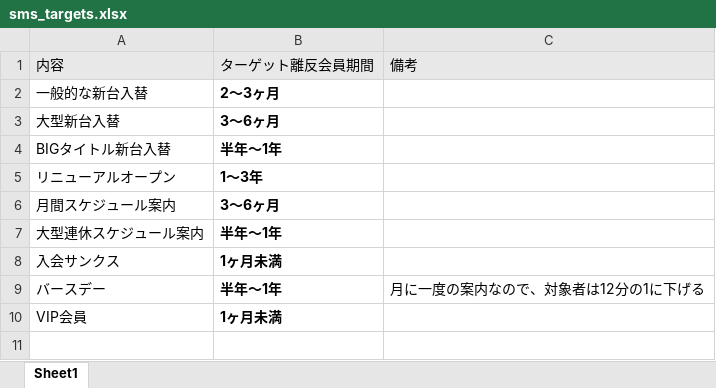
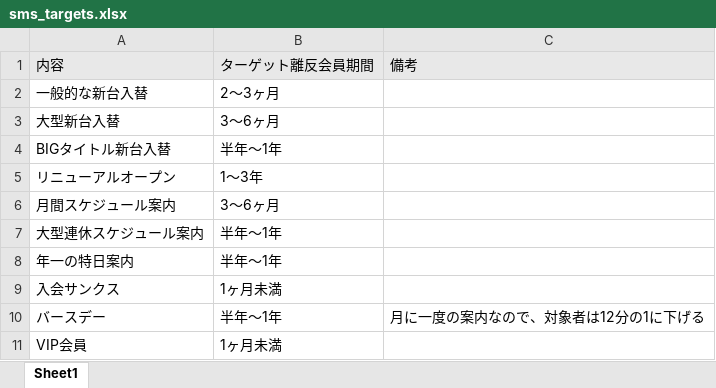
Before and after one commit to Momonari-Pix/sms-report-tool, an Excel workbook: sms_targets.xlsx, sheet Sheet1, drawn as a sheet; values as stored, in another font and other column widths than the file's, no borders; addresses are those after the commit; the diff names each change by its address in the sheet, - before the commit and + after, or states it on an @@ line.

Commit message:
Add files via upload

```diff
--- a/sms_targets.xlsx (sheet Sheet1)
+++ b/sms_targets.xlsx (sheet Sheet1)
-B2:B7 bold: on
+B2:B7 bold: off
+row 8: 年一の特日案内 | 半年〜1年
-B9:B11 bold: on
+B9:B11 bold: off
```
